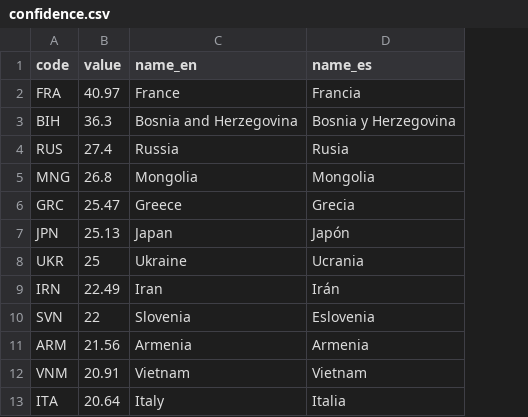
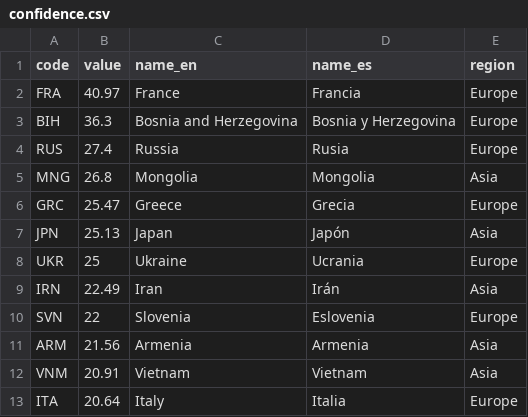
Before and after one commit to civio/medicamentalia, a CSV file: assets/data/confidence.csv, drawn as a sheet; only a part is shown; the diff names each change by its address in the sheet, - before the commit and + after, or states it on an @@ line.

Commit message:
Update confidence BarGraph

```diff
--- a/assets/data/confidence.csv
+++ b/assets/data/confidence.csv
+column E (region), rows 2-13: Europe | Europe | Europe | Asia | Europe | Asia | Europe | Asia | Europe | Asia | Asia | Europe
```
Also changed, not shown: 4 other files.
